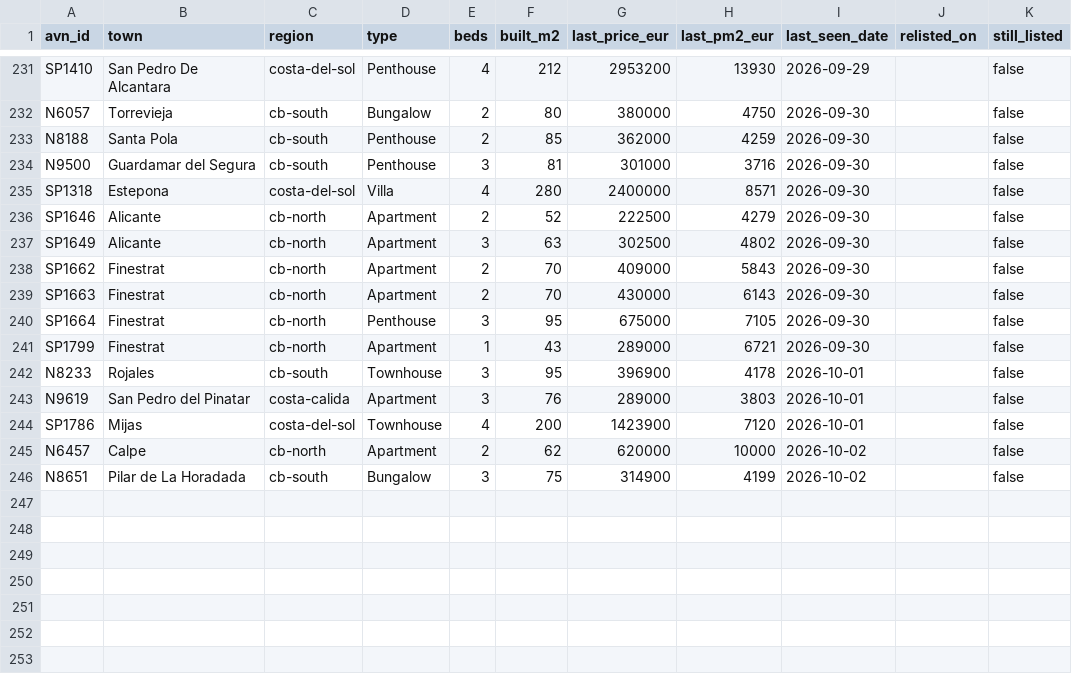
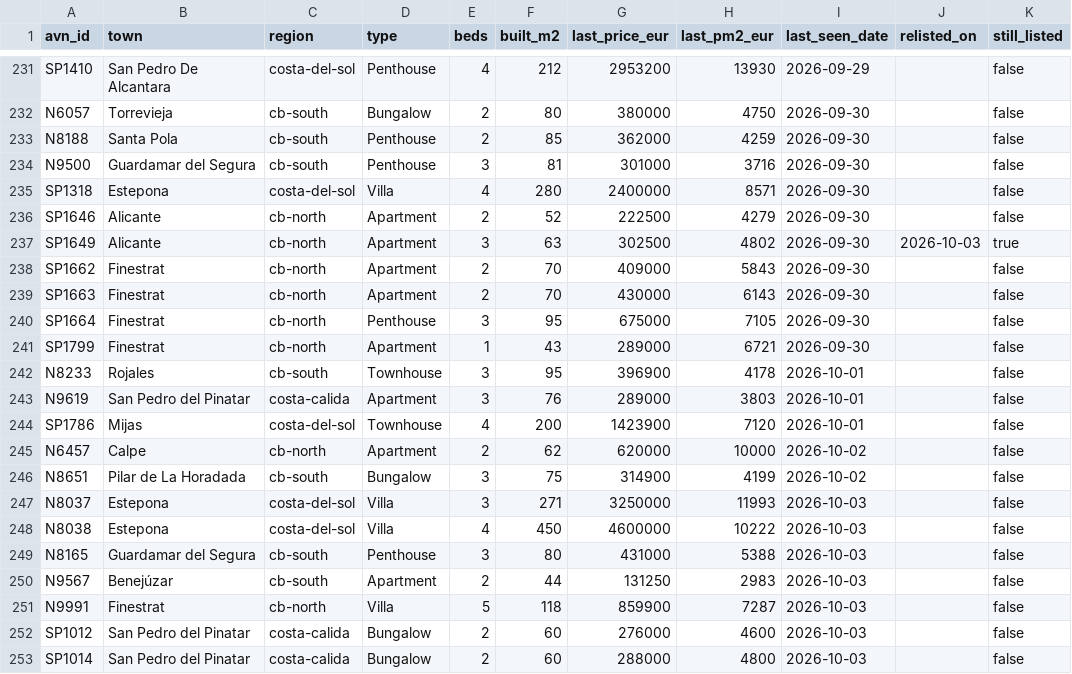
Before and after one commit to HenrikKolstad/avena-terminal, a CSV file: public/open-data/tombstones.csv, drawn as a sheet; only a part is shown, gaps mark what is left out.

```diff
--- a/public/open-data/tombstones.csv
+++ b/public/open-data/tombstones.csv
@@ -236,3 +236,3 @@ SP1318,Estepona,costa-del-sol,Villa,4,280,2400000,8571,2026-09-30,,false
 SP1646,Alicante,cb-north,Apartment,2,52,222500,4279,2026-09-30,,false
-SP1649,Alicante,cb-north,Apartment,3,63,302500,4802,2026-09-30,,false
+SP1649,Alicante,cb-north,Apartment,3,63,302500,4802,2026-09-30,2026-10-03,true
 SP1662,Finestrat,cb-north,Apartment,2,70,409000,5843,2026-09-30,,false
@@ -246 +246,8 @@ N6457,Calpe,cb-north,Apartment,2,62,620000,10000,2026-10-02,,false
 N8651,Pilar de La Horadada,cb-south,Bungalow,3,75,314900,4199,2026-10-02,,false
+N8037,Estepona,costa-del-sol,Villa,3,271,3250000,11993,2026-10-03,,false
+N8038,Estepona,costa-del-sol,Villa,4,450,4600000,10222,2026-10-03,,false
+N8165,Guardamar del Segura,cb-south,Penthouse,3,80,431000,5388,2026-10-03,,false
+N9567,Benejúzar,cb-south,Apartment,2,44,131250,2983,2026-10-03,,false
+N9991,Finestrat,cb-north,Villa,5,118,859900,7287,2026-10-03,,false
+SP1012,San Pedro del Pinatar,costa-calida,Bungalow,2,60,276000,4600,2026-10-03,,false
+SP1014,San Pedro del Pinatar,costa-calida,Bungalow,2,60,288000,4800,2026-10-03,,false
```
Also changed, not shown: public/open-data/movement-ledger.csv, public/open-data/moves.csv, 6 other files.
